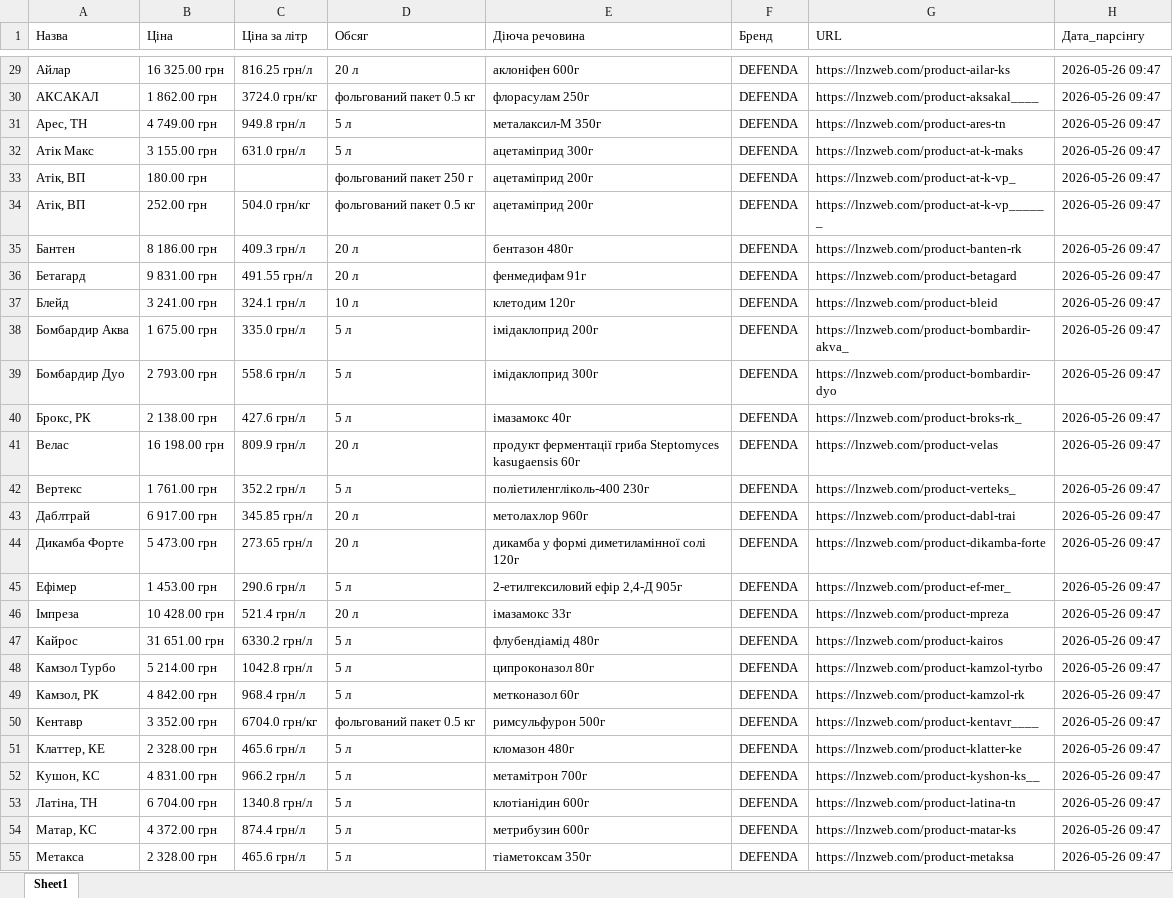
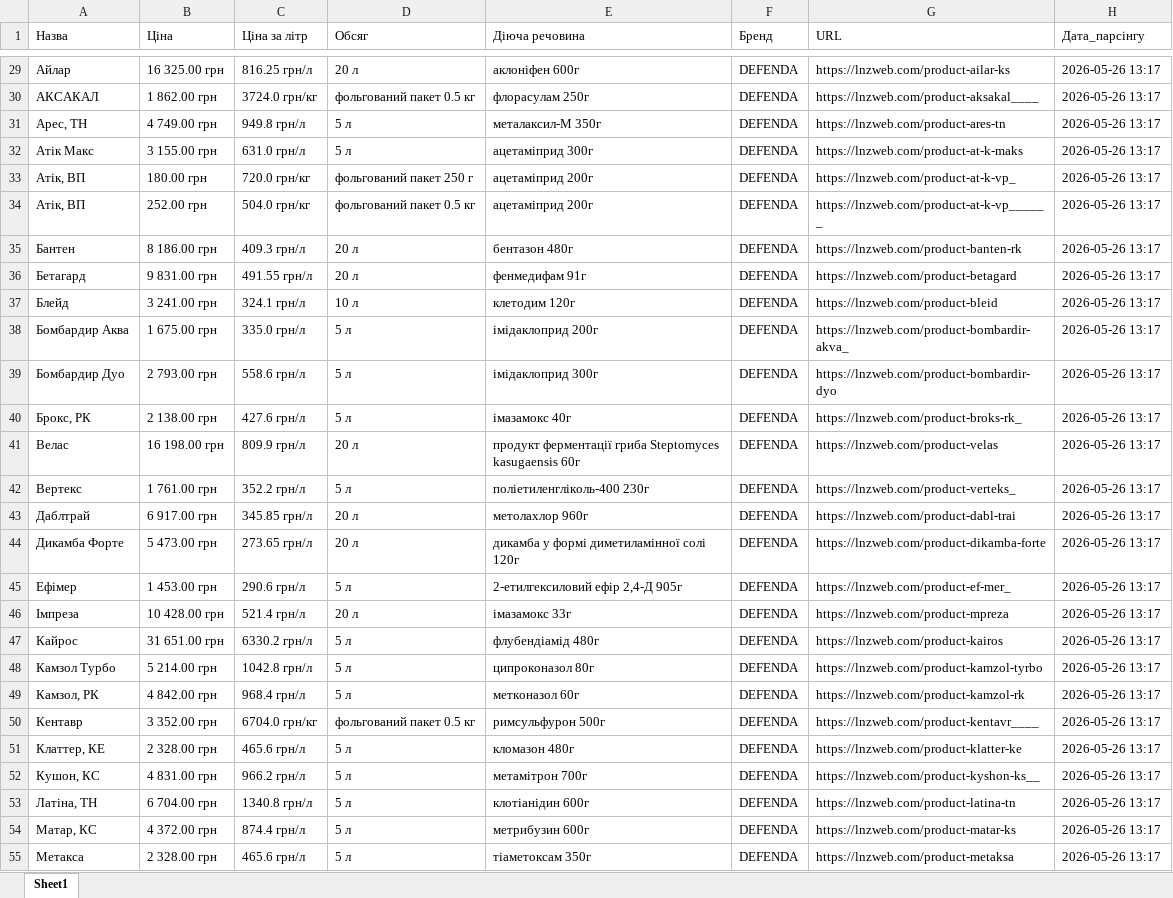
Before and after one commit to gro0ttrickster-cmyk/site-parser, an Excel workbook: lnz_defenda.xlsx, sheet Sheet1, drawn as a sheet; only a part is shown, gaps mark what is left out; values as stored, in another font and other column widths than the file's, no borders; the diff covers the shown part only; the diff names each change by its address in the sheet, - before the commit and + after, or states it on an @@ line.

```diff
--- a/lnz_defenda.xlsx (sheet Sheet1)
+++ b/lnz_defenda.xlsx (sheet Sheet1)
-H29:H55 (Дата_парсінгу): 2026-05-26 09:47
+H29:H55 (Дата_парсінгу): 2026-05-26 13:17
-C33 (Ціна за літр): (empty)
+C33 (Ціна за літр): 720.0 грн/кг
```
Also changed, not shown: 95 edited cells elsewhere in this sheet.
